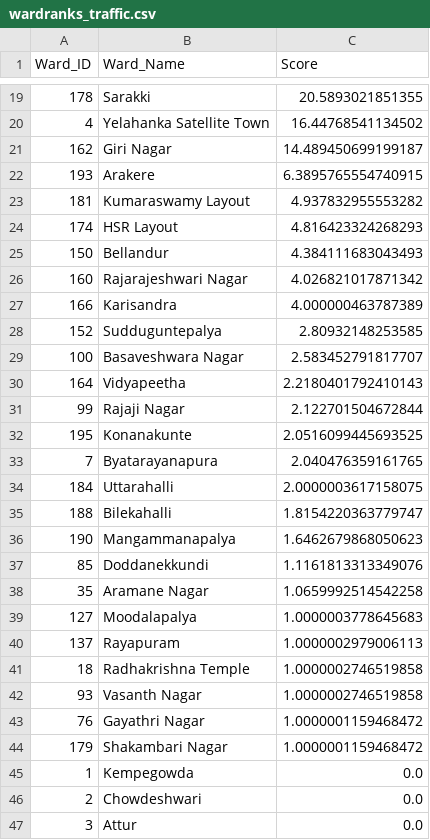
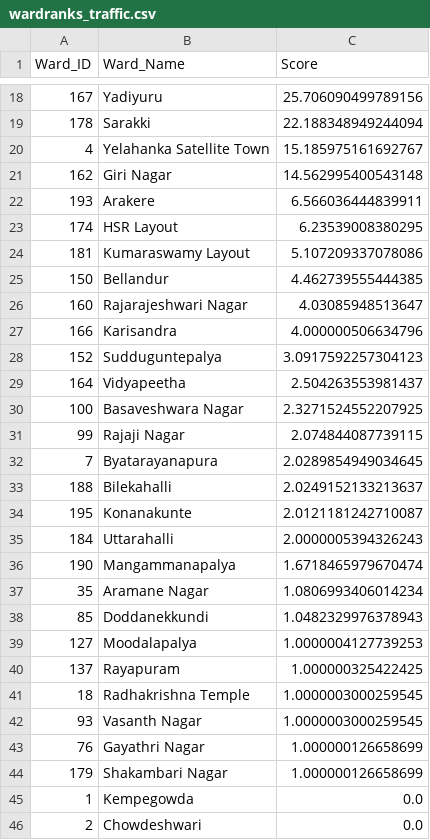
Before and after one commit to ShriyaShankar/Ward-Index, a CSV file: wardranks_traffic.csv, drawn as a sheet; only a part is shown, gaps mark what is left out; the shorter side is filled out with more unchanged rows; the diff covers the shown part only.

```diff
--- a/wardranks_traffic.csv
+++ b/wardranks_traffic.csv
@@ -19,27 +18,28 @@ Ward_ID,Ward_Name,Score
-178,Sarakki,20.5893021851355
-4,Yelahanka Satellite Town,16.44768541134502
-162,Giri Nagar,14.489450699199187
-193,Arakere,6.3895765554740915
-181,Kumaraswamy Layout,4.937832955553282
-174,HSR Layout,4.816423324268293
-150,Bellandur,4.384111683043493
-160,Rajarajeshwari Nagar,4.026821017871342
-166,Karisandra,4.000000463787389
-152,Sudduguntepalya,2.80932148253585
-100,Basaveshwara Nagar,2.583452791817707
-164,Vidyapeetha,2.2180401792410143
-99,Rajaji Nagar,2.122701504672844
-195,Konanakunte,2.0516099445693525
-7,Byatarayanapura,2.040476359161765
-184,Uttarahalli,2.0000003617158075
-188,Bilekahalli,1.8154220363779747
-190,Mangammanapalya,1.6462679868050623
-85,Doddanekkundi,1.1161813313349076
-35,Aramane Nagar,1.0659992514542258
-127,Moodalapalya,1.0000003778645683
-137,Rayapuram,1.0000002979006113
-18,Radhakrishna Temple,1.0000002746519858
-93,Vasanth Nagar,1.0000002746519858
-76,Gayathri Nagar,1.0000001159468472
-179,Shakambari Nagar,1.0000001159468472
+167,Yadiyuru,25.706090499789156
+178,Sarakki,22.188348949244094
+4,Yelahanka Satellite Town,15.185975161692767
+162,Giri Nagar,14.562995400543148
+193,Arakere,6.566036444839911
+174,HSR Layout,6.23539008380295
+181,Kumaraswamy Layout,5.107209337078086
+150,Bellandur,4.462739555444385
+160,Rajarajeshwari Nagar,4.03085948513647
+166,Karisandra,4.000000506634796
+152,Sudduguntepalya,3.0917592257304123
+164,Vidyapeetha,2.504263553981437
+100,Basaveshwara Nagar,2.3271524552207925
+99,Rajaji Nagar,2.074844087739115
+7,Byatarayanapura,2.0289854949034645
+188,Bilekahalli,2.0249152133213637
+195,Konanakunte,2.0121181242710087
+184,Uttarahalli,2.0000005394326243
+190,Mangammanapalya,1.6718465979670474
+35,Aramane Nagar,1.0806993406014234
+85,Doddanekkundi,1.0482329976378943
+127,Moodalapalya,1.0000004127739253
+137,Rayapuram,1.000000325422425
+18,Radhakrishna Temple,1.0000003000259545
+93,Vasanth Nagar,1.0000003000259545
+76,Gayathri Nagar,1.000000126658699
+179,Shakambari Nagar,1.000000126658699
 1,Kempegowda,0.0
```
Also changed, not shown: 2 added rows, 3 removed rows and 12 edited cells elsewhere in this file, ward_ranks.csv, wardranks_sewage.csv, 5 other files.
